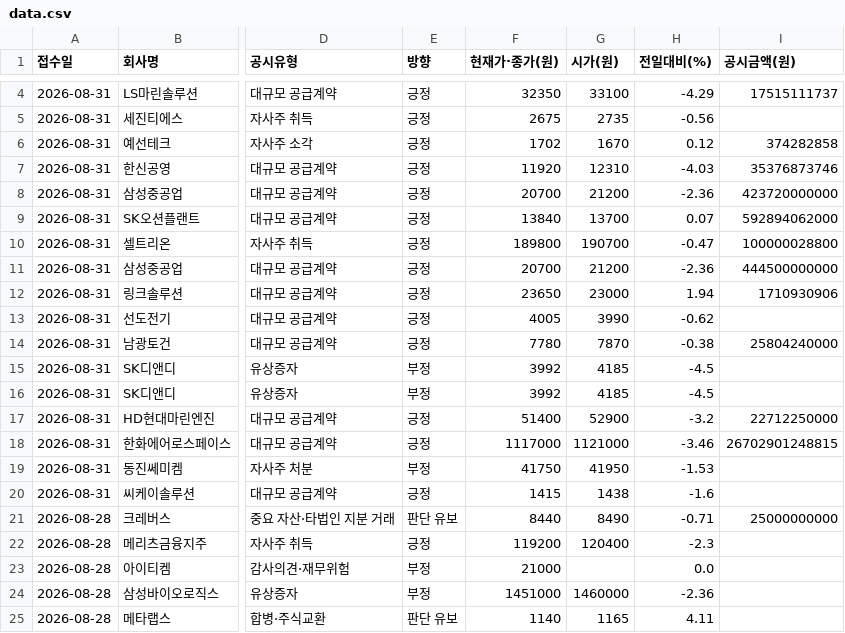
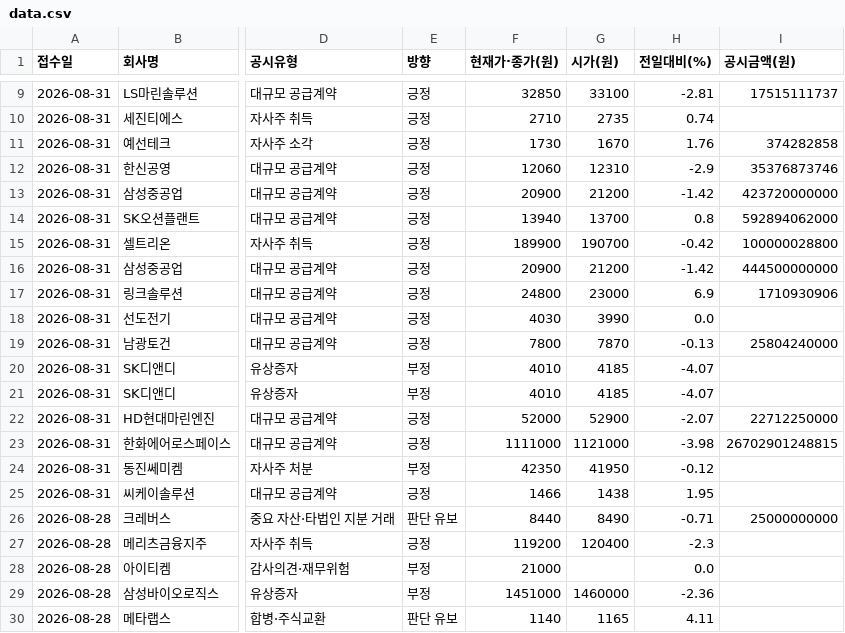
Before and after one commit to Undaunted-record/Dart-Signal-Rader, a CSV file: docs/data.csv, drawn as a sheet; only a part is shown, gaps mark what is left out; addresses are those after the commit; the diff covers the shown part only; the diff names each change by its address in the sheet, - before the commit and + after, or states it on an @@ line.

```diff
--- a/docs/data.csv
+++ b/docs/data.csv
-F9 (현재가·종가(원)): 32350
+F9 (현재가·종가(원)): 32850
-H9 (전일대비(%)): -4.29
+H9 (전일대비(%)): -2.81
-F10 (현재가·종가(원)): 2675
+F10 (현재가·종가(원)): 2710
-H10 (전일대비(%)): -0.56
+H10 (전일대비(%)): 0.74
-F11 (현재가·종가(원)): 1702
+F11 (현재가·종가(원)): 1730
-H11 (전일대비(%)): 0.12
+H11 (전일대비(%)): 1.76
-F12 (현재가·종가(원)): 11920
+F12 (현재가·종가(원)): 12060
-H12 (전일대비(%)): -4.03
+H12 (전일대비(%)): -2.9
-F13 (현재가·종가(원)): 20700
+F13 (현재가·종가(원)): 20900
-H13 (전일대비(%)): -2.36
+H13 (전일대비(%)): -1.42
-F14 (현재가·종가(원)): 13840
+F14 (현재가·종가(원)): 13940
-H14 (전일대비(%)): 0.07
+H14 (전일대비(%)): 0.8
-F15 (현재가·종가(원)): 189800
+F15 (현재가·종가(원)): 189900
-H15 (전일대비(%)): -0.47
+H15 (전일대비(%)): -0.42
-F16 (현재가·종가(원)): 20700
+F16 (현재가·종가(원)): 20900
-H16 (전일대비(%)): -2.36
+H16 (전일대비(%)): -1.42
-F17 (현재가·종가(원)): 23650
+F17 (현재가·종가(원)): 24800
-H17 (전일대비(%)): 1.94
+H17 (전일대비(%)): 6.9
-F18 (현재가·종가(원)): 4005
+F18 (현재가·종가(원)): 4030
-H18 (전일대비(%)): -0.62
+H18 (전일대비(%)): 0.0
-F19 (현재가·종가(원)): 7780
+F19 (현재가·종가(원)): 7800
-H19 (전일대비(%)): -0.38
+H19 (전일대비(%)): -0.13
-F20:F21 (현재가·종가(원)): 3992
+F20:F21 (현재가·종가(원)): 4010
-H20:H21 (전일대비(%)): -4.5
+H20:H21 (전일대비(%)): -4.07
-F22 (현재가·종가(원)): 51400
+F22 (현재가·종가(원)): 52000
-H22 (전일대비(%)): -3.2
+H22 (전일대비(%)): -2.07
-F23 (현재가·종가(원)): 1117000
+F23 (현재가·종가(원)): 1111000
-H23 (전일대비(%)): -3.46
+H23 (전일대비(%)): -3.98
-F24 (현재가·종가(원)): 41750
+F24 (현재가·종가(원)): 42350
-H24 (전일대비(%)): -1.53
+H24 (전일대비(%)): -0.12
-F25 (현재가·종가(원)): 1415
+F25 (현재가·종가(원)): 1466
-H25 (전일대비(%)): -1.6
+H25 (전일대비(%)): 1.95
```
Also changed, not shown: 5 added rows and 10 edited cells elsewhere in this file, 1 other file.
